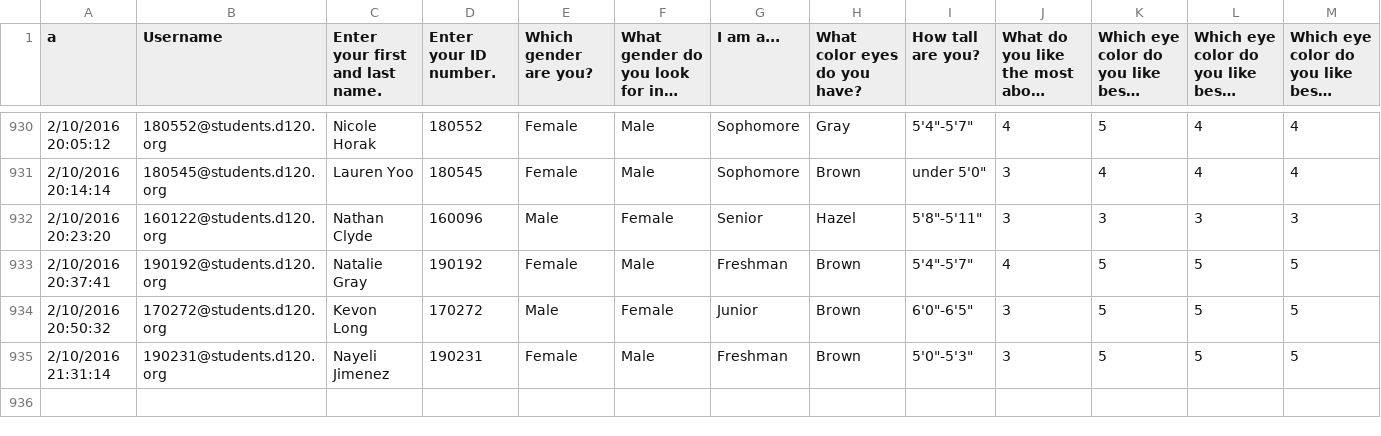
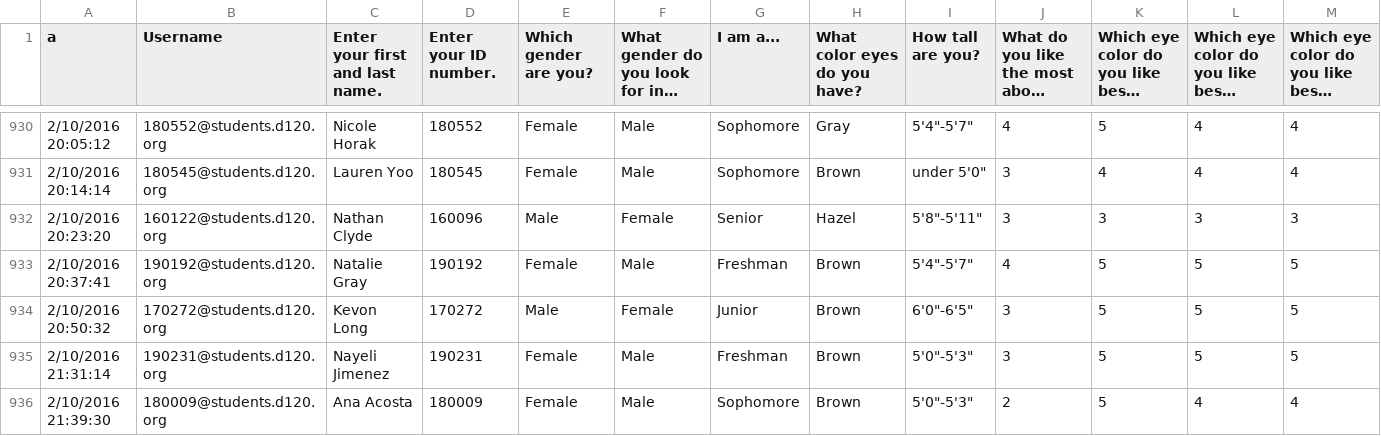
Before and after one commit to MHSByteClub/mhsbyteclub.github.io, a CSV file: matchresponses.csv, drawn as a sheet; only a part is shown, gaps mark what is left out; long unchanged cells end in …; rows hold the shown columns only; the diff names each change by its address in the sheet, - before the commit and + after, or states it on an @@ line.

Commit message:
updated matchresponses.csv

```diff
--- a/matchresponses.csv
+++ b/matchresponses.csv
+row 936: 2/10/2016 21:39:30 | 180009@students.d120.org | Ana Acosta | 180009 | Female | Male | Sophomore | Brown | 5'0"-5'3" | 2 | 5 | 4 | 4
```
